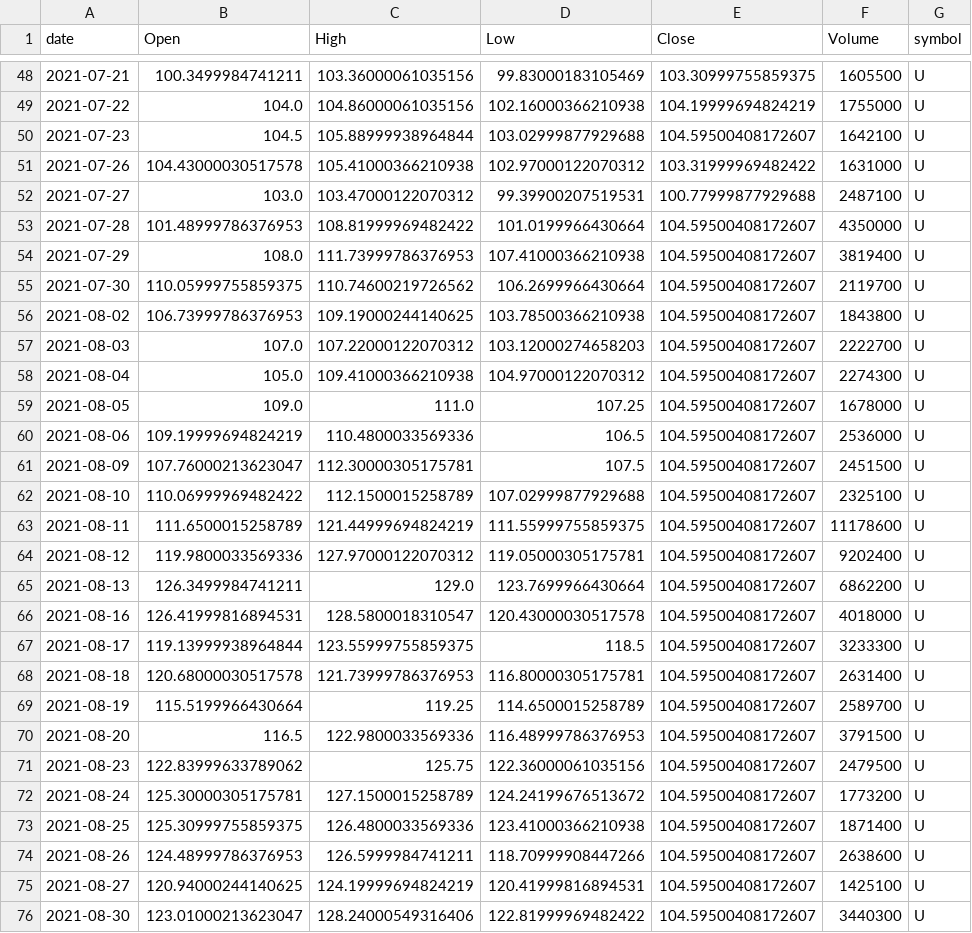
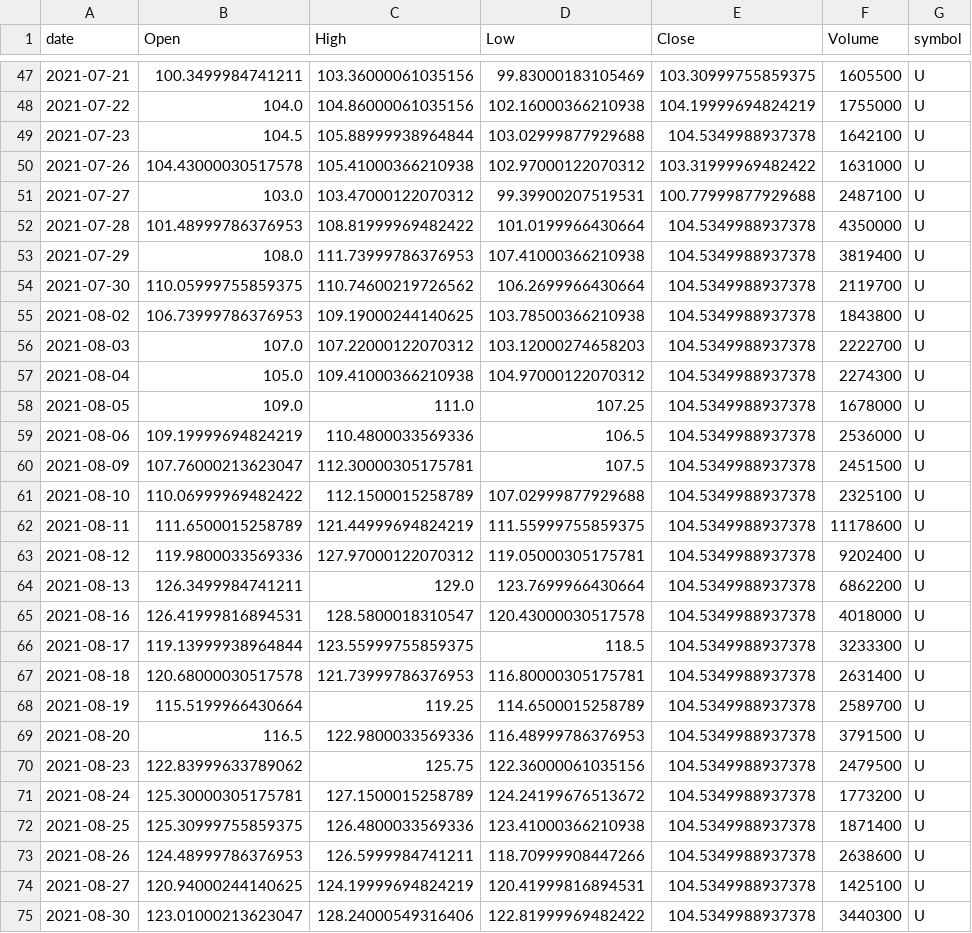
Before and after one commit to jauresfranck/pipeline_donnes-collectes_nettoye, a CSV file: data/U.csv, drawn as a sheet; only a part is shown, gaps mark what is left out; the diff covers the shown part only.

```diff
--- a/data/U.csv
+++ b/data/U.csv
@@ -49,28 +48,28 @@ date,Open,High,Low,Close,Volume,symbol
 2021-07-22,104.0,104.86000061035156,102.16000366210938,104.19999694824219,1755000,U
-2021-07-23,104.5,105.88999938964844,103.02999877929688,104.59500408172607,1642100,U
+2021-07-23,104.5,105.88999938964844,103.02999877929688,104.5349988937378,1642100,U
 2021-07-26,104.43000030517578,105.41000366210938,102.97000122070312,103.31999969482422,1631000,U
 2021-07-27,103.0,103.47000122070312,99.39900207519531,100.77999877929688,2487100,U
-2021-07-28,101.48999786376953,108.81999969482422,101.0199966430664,104.59500408172607,4350000,U
-2021-07-29,108.0,111.73999786376953,107.41000366210938,104.59500408172607,3819400,U
-2021-07-30,110.05999755859375,110.74600219726562,106.2699966430664,104.59500408172607,2119700,U
-2021-08-02,106.73999786376953,109.19000244140625,103.78500366210938,104.59500408172607,1843800,U
-2021-08-03,107.0,107.22000122070312,103.12000274658203,104.59500408172607,2222700,U
-2021-08-04,105.0,109.41000366210938,104.97000122070312,104.59500408172607,2274300,U
-2021-08-05,109.0,111.0,107.25,104.59500408172607,1678000,U
-2021-08-06,109.19999694824219,110.4800033569336,106.5,104.59500408172607,2536000,U
-2021-08-09,107.76000213623047,112.30000305175781,107.5,104.59500408172607,2451500,U
-2021-08-10,110.06999969482422,112.1500015258789,107.02999877929688,104.59500408172607,2325100,U
-2021-08-11,111.6500015258789,121.44999694824219,111.55999755859375,104.59500408172607,11178600,U
-2021-08-12,119.9800033569336,127.97000122070312,119.05000305175781,104.59500408172607,9202400,U
-2021-08-13,126.3499984741211,129.0,123.7699966430664,104.59500408172607,6862200,U
-2021-08-16,126.41999816894531,128.5800018310547,120.43000030517578,104.59500408172607,4018000,U
-2021-08-17,119.13999938964844,123.55999755859375,118.5,104.59500408172607,3233300,U
-2021-08-18,120.68000030517578,121.73999786376953,116.80000305175781,104.59500408172607,2631400,U
-2021-08-19,115.5199966430664,119.25,114.6500015258789,104.59500408172607,2589700,U
-2021-08-20,116.5,122.9800033569336,116.48999786376953,104.59500408172607,3791500,U
-2021-08-23,122.83999633789062,125.75,122.36000061035156,104.59500408172607,2479500,U
-2021-08-24,125.30000305175781,127.1500015258789,124.24199676513672,104.59500408172607,1773200,U
-2021-08-25,125.30999755859375,126.4800033569336,123.41000366210938,104.59500408172607,1871400,U
-2021-08-26,124.48999786376953,126.5999984741211,118.70999908447266,104.59500408172607,2638600,U
-2021-08-27,120.94000244140625,124.19999694824219,120.41999816894531,104.59500408172607,1425100,U
-2021-08-30,123.01000213623047,128.24000549316406,122.81999969482422,104.59500408172607,3440300,U
+2021-07-28,101.48999786376953,108.81999969482422,101.0199966430664,104.5349988937378,4350000,U
+2021-07-29,108.0,111.73999786376953,107.41000366210938,104.5349988937378,3819400,U
+2021-07-30,110.05999755859375,110.74600219726562,106.2699966430664,104.5349988937378,2119700,U
+2021-08-02,106.73999786376953,109.19000244140625,103.78500366210938,104.5349988937378,1843800,U
+2021-08-03,107.0,107.22000122070312,103.12000274658203,104.5349988937378,2222700,U
+2021-08-04,105.0,109.41000366210938,104.97000122070312,104.5349988937378,2274300,U
+2021-08-05,109.0,111.0,107.25,104.5349988937378,1678000,U
+2021-08-06,109.19999694824219,110.4800033569336,106.5,104.5349988937378,2536000,U
+2021-08-09,107.76000213623047,112.30000305175781,107.5,104.5349988937378,2451500,U
+2021-08-10,110.06999969482422,112.1500015258789,107.02999877929688,104.5349988937378,2325100,U
+2021-08-11,111.6500015258789,121.44999694824219,111.55999755859375,104.5349988937378,11178600,U
+2021-08-12,119.9800033569336,127.97000122070312,119.05000305175781,104.5349988937378,9202400,U
+2021-08-13,126.3499984741211,129.0,123.7699966430664,104.5349988937378,6862200,U
+2021-08-16,126.41999816894531,128.5800018310547,120.43000030517578,104.5349988937378,4018000,U
+2021-08-17,119.13999938964844,123.55999755859375,118.5,104.5349988937378,3233300,U
+2021-08-18,120.68000030517578,121.73999786376953,116.80000305175781,104.5349988937378,2631400,U
+2021-08-19,115.5199966430664,119.25,114.6500015258789,104.5349988937378,2589700,U
+2021-08-20,116.5,122.9800033569336,116.48999786376953,104.5349988937378,3791500,U
+2021-08-23,122.83999633789062,125.75,122.36000061035156,104.5349988937378,2479500,U
+2021-08-24,125.30000305175781,127.1500015258789,124.24199676513672,104.5349988937378,1773200,U
+2021-08-25,125.30999755859375,126.4800033569336,123.41000366210938,104.5349988937378,1871400,U
+2021-08-26,124.48999786376953,126.5999984741211,118.70999908447266,104.5349988937378,2638600,U
+2021-08-27,120.94000244140625,124.19999694824219,120.41999816894531,104.5349988937378,1425100,U
+2021-08-30,123.01000213623047,128.24000549316406,122.81999969482422,104.5349988937378,3440300,U
```
Also changed, not shown: 1 added row, 1 removed row and 131 edited cells elsewhere in this file, data/CRWD.csv, data/IBM.csv, 27 other files.
